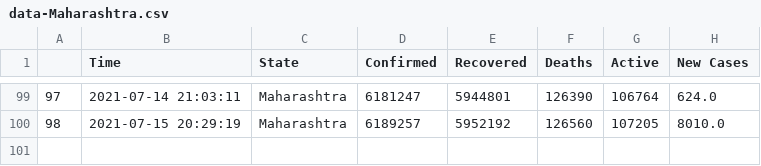
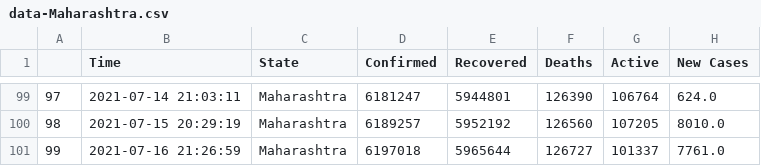
Before and after one commit to dakkshesh07/covid19_data-india-DERP, a CSV file: Maharashtra/data-Maharashtra.csv, drawn as a sheet; only a part is shown, gaps mark what is left out; the diff names each change by its address in the sheet, - before the commit and + after, or states it on an @@ line.

Commit message:
Maharashtra: upload updated datasets, fetched on 2021-07-16 21:26:59

```diff
--- a/Maharashtra/data-Maharashtra.csv
+++ b/Maharashtra/data-Maharashtra.csv
+row 101: 99 | 2021-07-16 21:26:59 | Maharashtra | 6197018 | 5965644 | 126727 | 101337 | 7761.0
```
